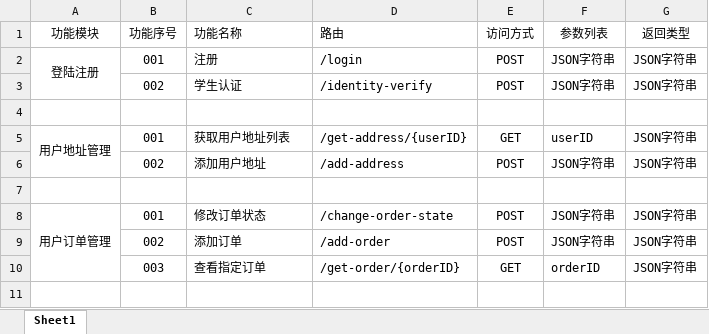
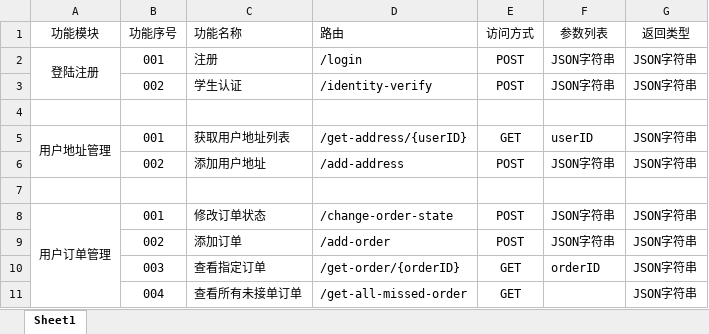
Before and after one commit to ying920/CampusLive, an Excel workbook: Docs/路由功能对照表.xlsx, sheet Sheet1, drawn as a sheet; values as stored, in another font and other column widths than the file's, no borders; the diff names each change by its address in the sheet, - before the commit and + after, or states it on an @@ line.

```diff
--- a/Docs/路由功能对照表.xlsx (sheet Sheet1)
+++ b/Docs/路由功能对照表.xlsx (sheet Sheet1)
+row 11:  | 004 | 查看所有未接单订单 | /get-all-missed-order | GET |  | JSON字符串
```
Also changed, not shown: 2 other files.
